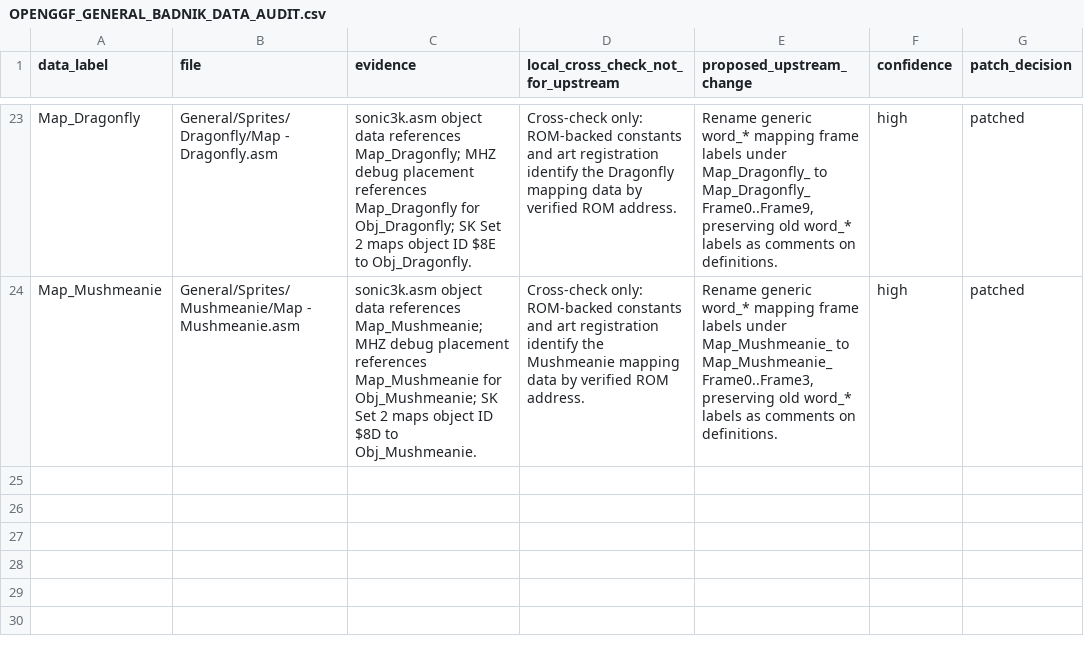
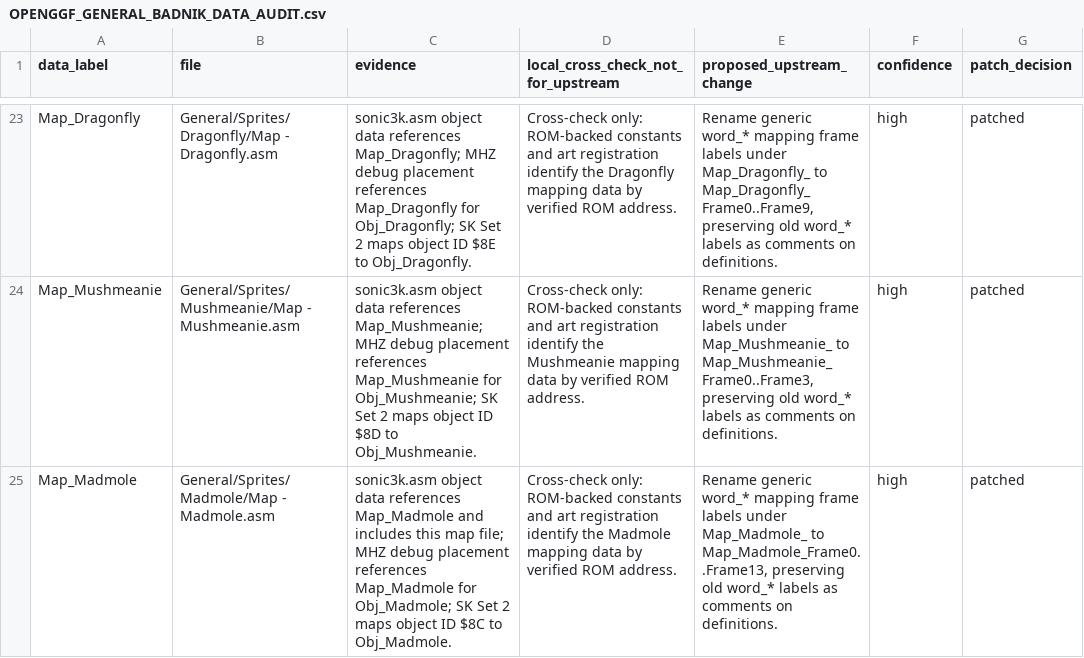
Before and after one commit to raiscan/skdisasm, a CSV file: OPENGGF_GENERAL_BADNIK_DATA_AUDIT.csv, drawn as a sheet; only a part is shown, gaps mark what is left out; the diff names each change by its address in the sheet, - before the commit and + after, or states it on an @@ line.

Commit message:
docs: label Madmole map frames

```diff
--- a/OPENGGF_GENERAL_BADNIK_DATA_AUDIT.csv
+++ b/OPENGGF_GENERAL_BADNIK_DATA_AUDIT.csv
+row 25: Map_Madmole | General/Sprites/Madmole/Map - Madmole.asm | sonic3k.asm object data references Map_Madmole and includes this map file; MHZ debug placement references Map_Madmole for Obj_Madmole; SK Set 2 maps object ID $8C to Obj_Madmole. | Cross-check only: ROM-backed constants and art registration identify the Madmole mapping data by verified ROM address. | Rename generic word_* mapping frame labels under Map_Madmole_ to Map_Madmole_Frame0..Frame13, preserving old word_* labels as comments on definitions. | high | patched
```
Also changed, not shown: 1 other file.
